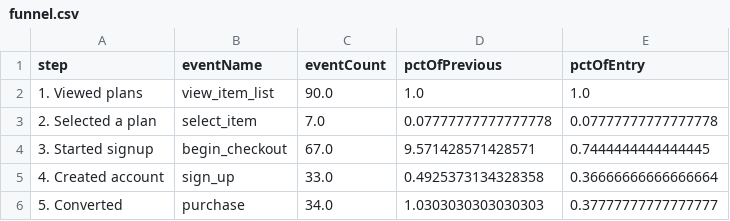
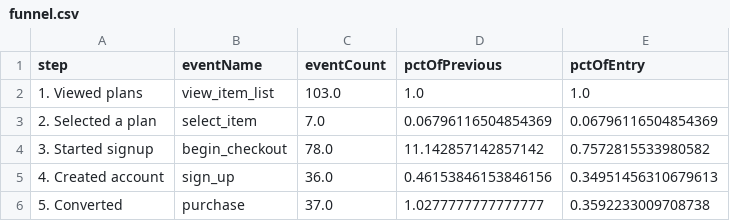
Before and after one commit to damondrc/ga4-reporting-automation, a CSV file: report/data/funnel.csv, drawn as a sheet.

```diff
--- a/report/data/funnel.csv
+++ b/report/data/funnel.csv
@@ -1,6 +1,6 @@
 step,eventName,eventCount,pctOfPrevious,pctOfEntry
-1. Viewed plans,view_item_list,90.0,1.0,1.0
-2. Selected a plan,select_item,7.0,0.07777777777777778,0.07777777777777778
-3. Started signup,begin_checkout,67.0,9.571428571428571,0.7444444444444445
-4. Created account,sign_up,33.0,0.4925373134328358,0.36666666666666664
-5. Converted,purchase,34.0,1.0303030303030303,0.37777777777777777
+1. Viewed plans,view_item_list,103.0,1.0,1.0
+2. Selected a plan,select_item,7.0,0.06796116504854369,0.06796116504854369
+3. Started signup,begin_checkout,78.0,11.142857142857142,0.7572815533980582
+4. Created account,sign_up,36.0,0.46153846153846156,0.34951456310679613
+5. Converted,purchase,37.0,1.0277777777777777,0.3592233009708738
```
Also changed, not shown: report/data/daily_overview.csv, report/data/top_events.csv, 5 other files.
